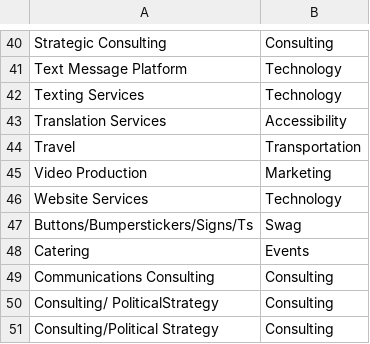
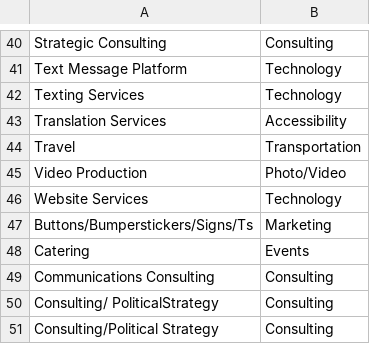
Before and after one commit to ilanamarcus/fec-campaign-expenditures, a CSV file: cats.csv, drawn as a sheet; only a part is shown, gaps mark what is left out.

```diff
--- a/cats.csv
+++ b/cats.csv
@@ -44,5 +44,5 @@ Translation Services,Accessibility
 Travel,Transportation
-Video Production,Marketing
+Video Production,Photo/Video
 Website Services,Technology
-Buttons/Bumperstickers/Signs/Ts,Swag
+Buttons/Bumperstickers/Signs/Ts,Marketing
 Catering,Events
```
Also changed, not shown: 4 other files.
